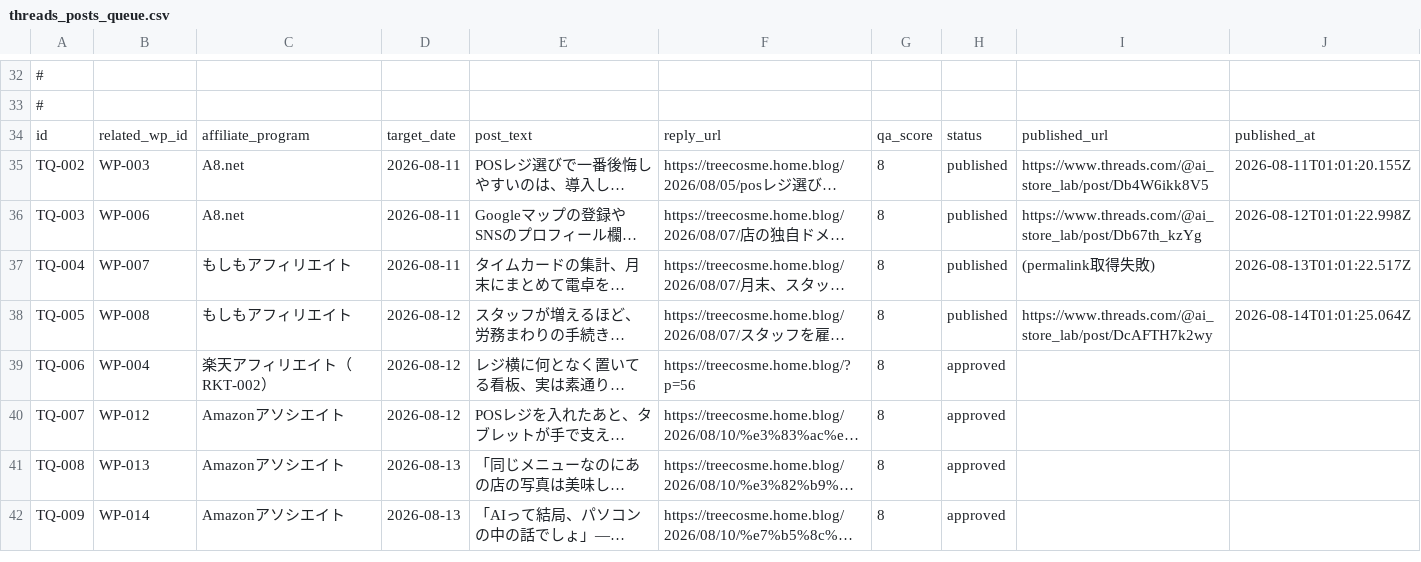
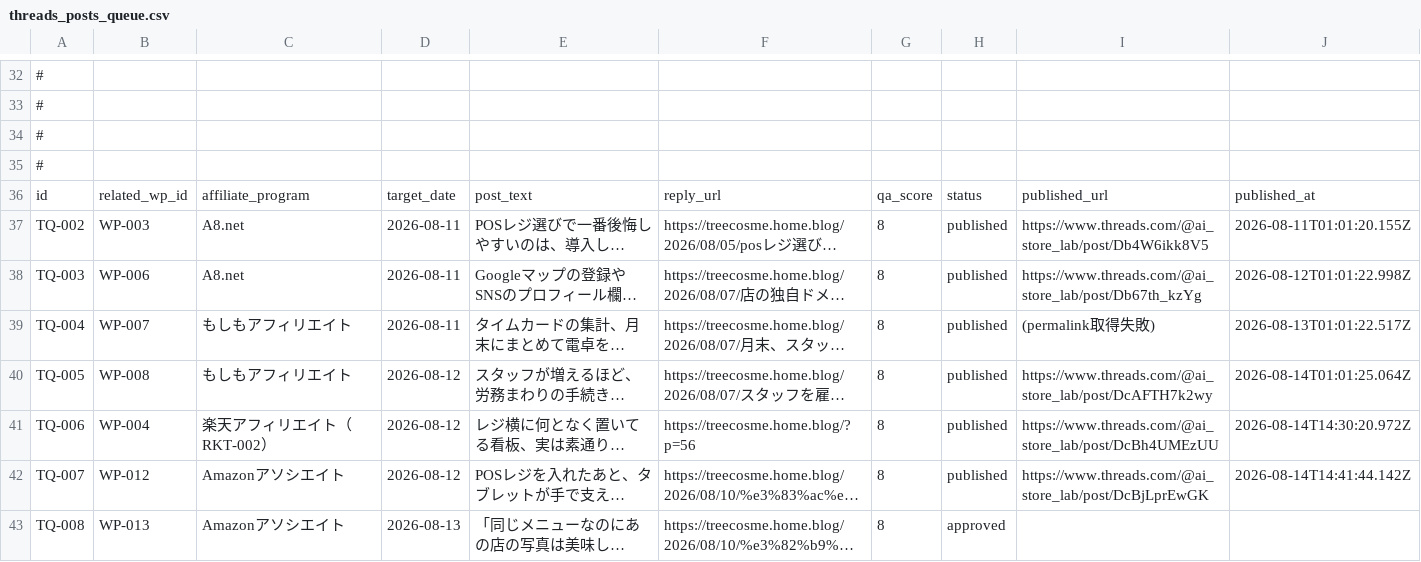
Before and after one commit to YuuTKD/ai-net-business-sns-os, a CSV file: products/revenue-intelligence-os/data/threads_posts_queue.csv, drawn as a sheet; only a part is shown, gaps mark what is left out; the shorter side is filled out with more unchanged rows; long unchanged cells end in …; addresses are those after the commit; the diff names each change by its address in the sheet, - before the commit and + after, or states it on an @@ line.

```diff
--- a/products/revenue-intelligence-os/data/threads_posts_queue.csv
+++ b/products/revenue-intelligence-os/data/threads_posts_queue.csv
+row 34: #
+row 35: #
-H41:H42: approved
+H41:H42: published
-I41: (empty)
+I41: https://www.threads.com/@ai_store_lab/post/DcBh4UMEzUU
-J41: (empty)
+J41: 2026-08-14T14:30:20.972Z
-I42: (empty)
+I42: https://www.threads.com/@ai_store_lab/post/DcBjLprEwGK
-J42: (empty)
+J42: 2026-08-14T14:41:44.142Z
```
Also changed, not shown: 3 other files.
